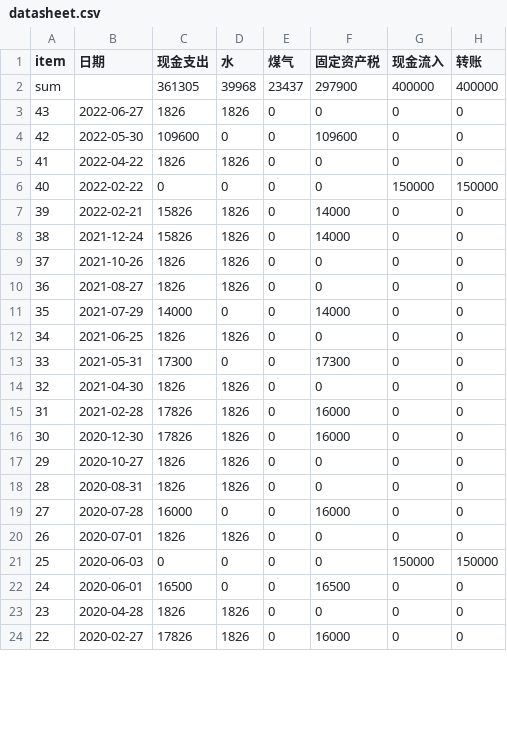
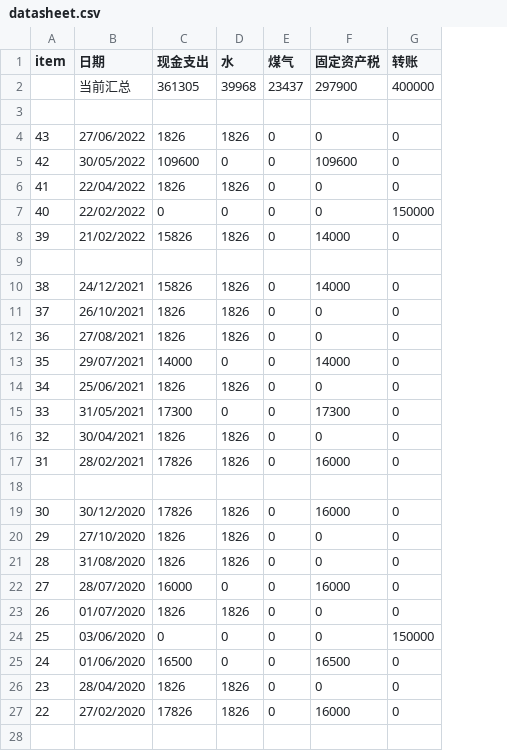
Before and after one commit to wangxhan/jp, a CSV file: datasheet.csv, drawn as a sheet; only a part is shown; removed rows and columns are numbered as before the commit, all else as after; the diff covers the shown part only; the diff names each change by its address in the sheet, - before the commit and + after, or states it on an @@ line.

Commit message:
change table and echarts

```diff
--- a/datasheet.csv
+++ b/datasheet.csv
-column G (现金流入), rows 2-24: 400000 | 0 | 0 | 0 | 150000 | 0 | 0 | 0 | 0 | 0 | 0 | 0 | 0 | 0 | 0 | 0 | 0 | 0 | 0 | 150000 | 0 | 0 | 0
-A2 (item): sum
+A2 (item): (empty)
-B2 (日期): (empty)
+B2 (日期): 当前汇总
+row 3: (empty)
-B4 (日期): 2022-06-27
+B4 (日期): 27/06/2022
-B5 (日期): 2022-05-30
+B5 (日期): 30/05/2022
-B6 (日期): 2022-04-22
+B6 (日期): 22/04/2022
-B7 (日期): 2022-02-22
+B7 (日期): 22/02/2022
-B8 (日期): 2022-02-21
+B8 (日期): 21/02/2022
+row 9: (empty)
-B10 (日期): 2021-12-24
+B10 (日期): 24/12/2021
-B11 (日期): 2021-10-26
+B11 (日期): 26/10/2021
-B12 (日期): 2021-08-27
+B12 (日期): 27/08/2021
-B13 (日期): 2021-07-29
+B13 (日期): 29/07/2021
-B14 (日期): 2021-06-25
+B14 (日期): 25/06/2021
-B15 (日期): 2021-05-31
+B15 (日期): 31/05/2021
-B16 (日期): 2021-04-30
+B16 (日期): 30/04/2021
-B17 (日期): 2021-02-28
+B17 (日期): 28/02/2021
+row 18: (empty)
-B19 (日期): 2020-12-30
+B19 (日期): 30/12/2020
-B20 (日期): 2020-10-27
+B20 (日期): 27/10/2020
-B21 (日期): 2020-08-31
+B21 (日期): 31/08/2020
-B22 (日期): 2020-07-28
+B22 (日期): 28/07/2020
-B23 (日期): 2020-07-01
+B23 (日期): 01/07/2020
-B24 (日期): 2020-06-03
+B24 (日期): 03/06/2020
-B25 (日期): 2020-06-01
+B25 (日期): 01/06/2020
-B26 (日期): 2020-04-28
+B26 (日期): 28/04/2020
-B27 (日期): 2020-02-27
+B27 (日期): 27/02/2020
+row 28: (empty)
```
Also changed, not shown: 1 added row and 21 edited cells elsewhere in this file, 3 other files.
